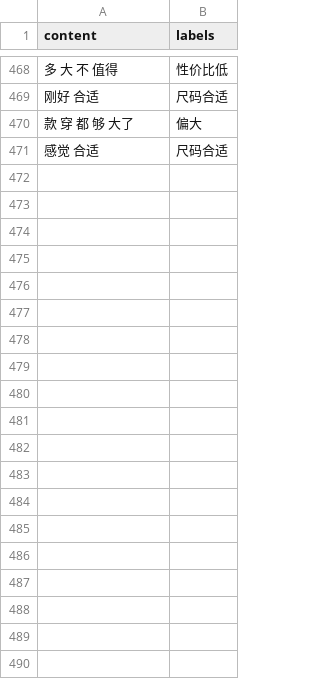
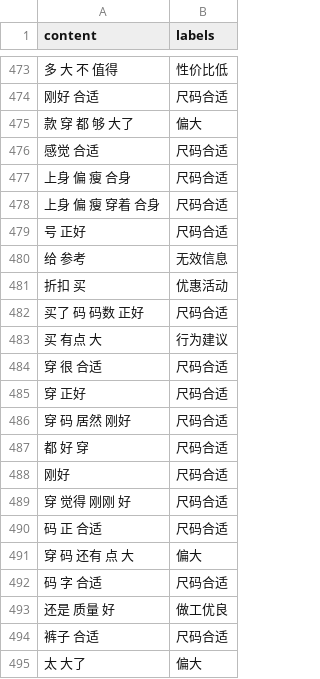
Before and after one commit to whgaara/TensorFlowTrain, a CSV file: LSTM-Classify/data/data_lite.csv, drawn as a sheet; only a part is shown, gaps mark what is left out; the diff covers the shown part only; the diff names each change by its address in the sheet, - before the commit and + after, or states it on an @@ line.

```diff
--- a/LSTM-Classify/data/data_lite.csv
+++ b/LSTM-Classify/data/data_lite.csv
+row 477: 上身 偏 瘦 合身 | 尺码合适
+row 478: 上身 偏 瘦 穿着 合身 | 尺码合适
+row 479: 号 正好 | 尺码合适
+row 480: 给 参考 | 无效信息
+row 481: 折扣 买 | 优惠活动
+row 482: 买了 码 码数 正好 | 尺码合适
+row 483: 买 有点 大 | 行为建议
+row 484: 穿 很 合适 | 尺码合适
+row 485: 穿 正好 | 尺码合适
+row 486: 穿 码 居然 刚好 | 尺码合适
+row 487: 都 好 穿 | 尺码合适
+row 488: 刚好 | 尺码合适
+row 489: 穿 觉得 刚刚 好 | 尺码合适
+row 490: 码 正 合适 | 尺码合适
+row 491: 穿 码 还有 点 大 | 偏大
+row 492: 码 字 合适 | 尺码合适
+row 493: 还是 质量 好 | 做工优良
+row 494: 裤子 合适 | 尺码合适
+row 495: 太 大了 | 偏大
```
Also changed, not shown: 49 added rows elsewhere in this file, 6 other files.
